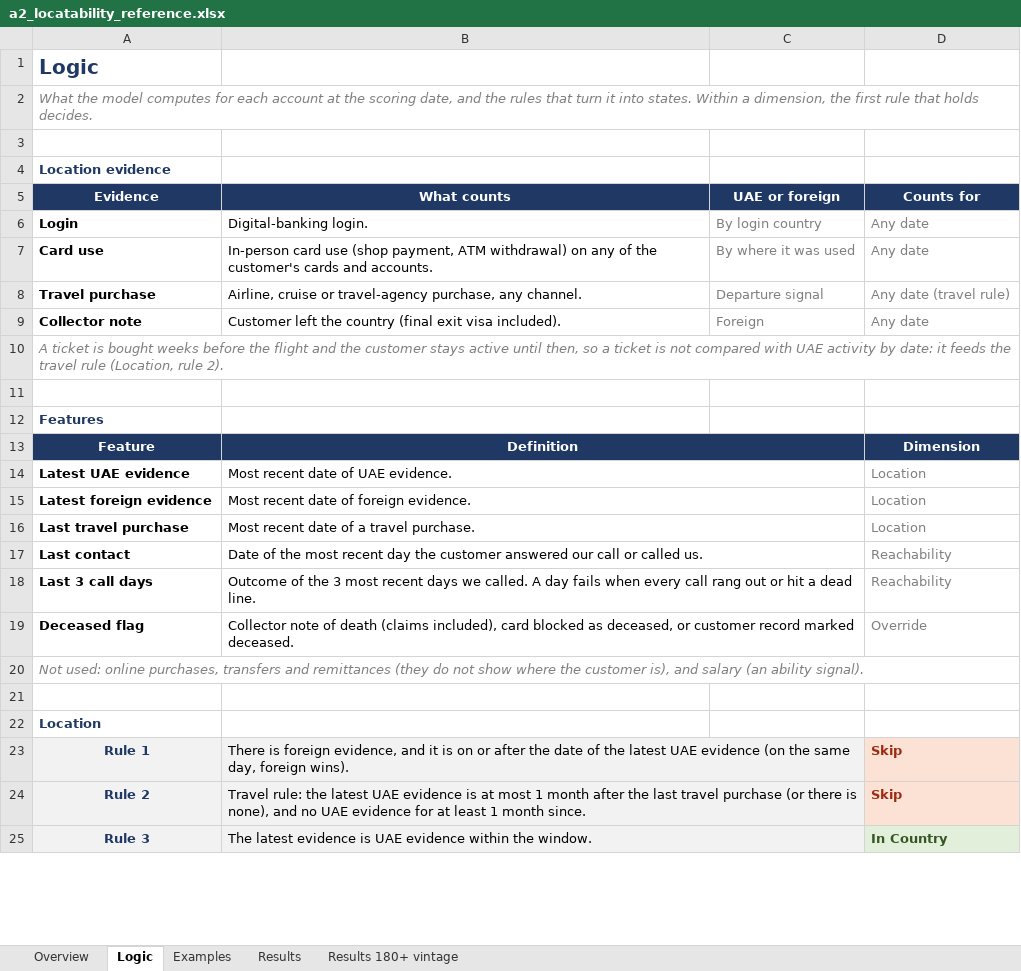
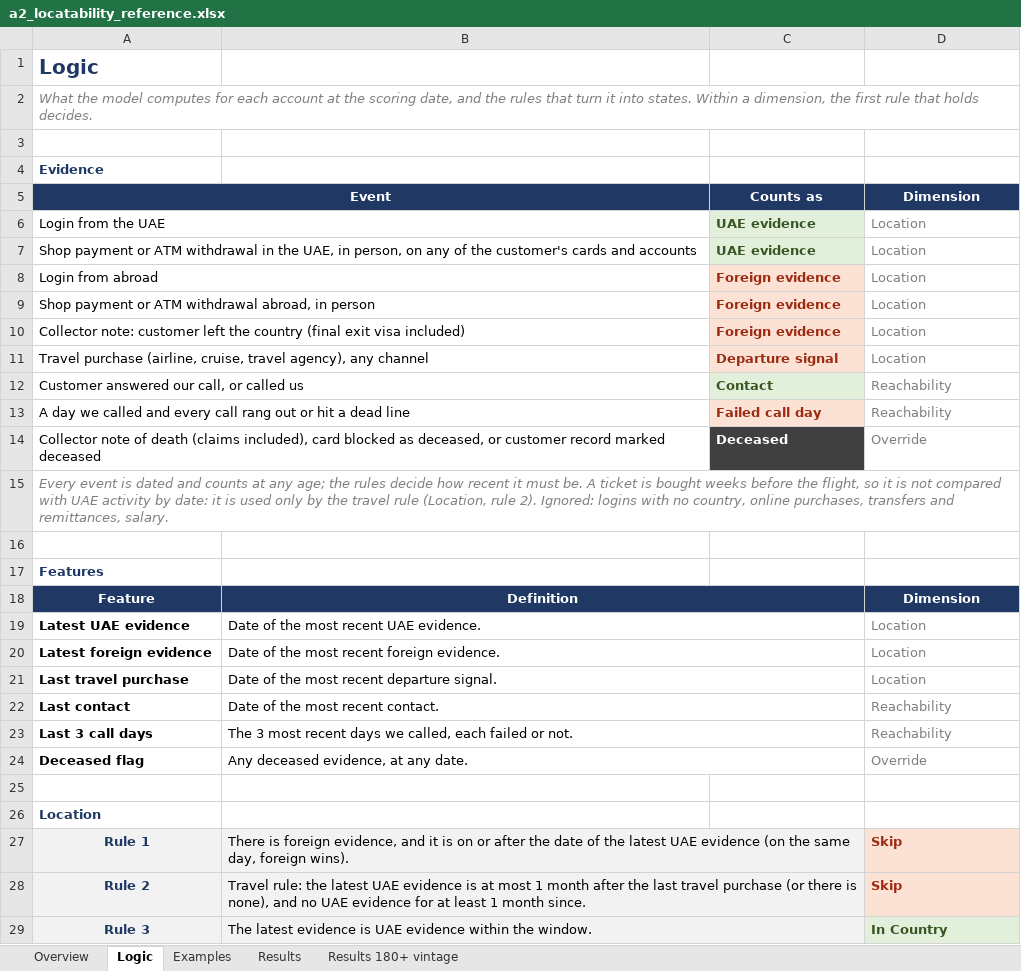
Before and after one commit to balsapka/Collections, an Excel workbook: docs/locatability/a2_locatability_reference.xlsx, sheet Logic, drawn as a sheet; only a part is shown; values as stored, in another font and other column widths than the file's, no borders; removed rows and columns are numbered as before the commit, all else as after; the diff names each change by its address in the sheet, - before the commit and + after, or states it on an @@ line.

```diff
--- a/docs/locatability/a2_locatability_reference.xlsx (sheet Logic)
+++ b/docs/locatability/a2_locatability_reference.xlsx (sheet Logic)
-A4: Location evidence
+A4: Evidence
-row 5: Evidence | What counts | UAE or foreign | Counts for
-row 6: Login | Digital-banking login. | By login country | Any date
-row 7: Card use | In-person card use (shop payment, ATM withdrawal) on any of the customer's cards and accounts. | By where it was used | Any date
-row 8: Travel purchase | Airline, cruise or travel-agency purchase, any channel. | Departure signal | Any date (travel rule)
-row 9: Collector note | Customer left the country (final exit visa included). | Foreign | Any date
+row 5: Event |  | Counts as | Dimension
+row 6: Login from the UAE |  | UAE evidence | Location
+row 7: Shop payment or ATM withdrawal in the UAE, in person, on any of the customer's cards and accounts |  | UAE evidence | Location
+row 8: Login from abroad |  | Foreign evidence | Location
+row 9: Shop payment or ATM withdrawal abroad, in person |  | Foreign evidence | Location
+row 10: Collector note: customer left the country (final exit visa included) |  | Foreign evidence | Location
+row 11: Travel purchase (airline, cruise, travel agency), any channel |  | Departure signal | Location
+row 12: Customer answered our call, or called us |  | Contact | Reachability
+row 13: A day we called and every call rang out or hit a dead line |  | Failed call day | Reachability
+row 14: Collector note of death (claims included), card blocked as deceased, or customer record marked deceased |  | Deceased | Override
-A15: A ticket is bought weeks before the flight and the customer stays active until then, so a ticket is not compared with UAE activity by date: it feeds the travel rule (Location, rule 2).
+A15: Every event is dated and counts at any age; the rules decide how recent it must be. A ticket is bought weeks before the flight, so it is not compared with UAE activity by date: it is used only by the travel rule (Location, rule 2). Ignored: logins with no country, online purchases, transfers and remittances, salary.
-B19: Most recent date of UAE evidence.
+B19: Date of the most recent UAE evidence.
-B20: Most recent date of foreign evidence.
+B20: Date of the most recent foreign evidence.
-B21: Most recent date of a travel purchase.
+B21: Date of the most recent departure signal.
-B22: …most recent day the customer answered our call or called us.
+B22: …most recent contact.
-B23: Outcome of the 3 most recent days we called. A day fails when every call rang out or hit a dead line.
+B23: The 3 most recent days we called, each failed or not.
-B24: Collector note of death (claims included), card blocked as deceased, or customer record marked deceased.
+B24: Any deceased evidence, at any date.
-row 20: Not used: online purchases, transfers and remittances (they do not show where the customer is), and salary (an ability signal).
```
Also changed, not shown: 1 other file.
